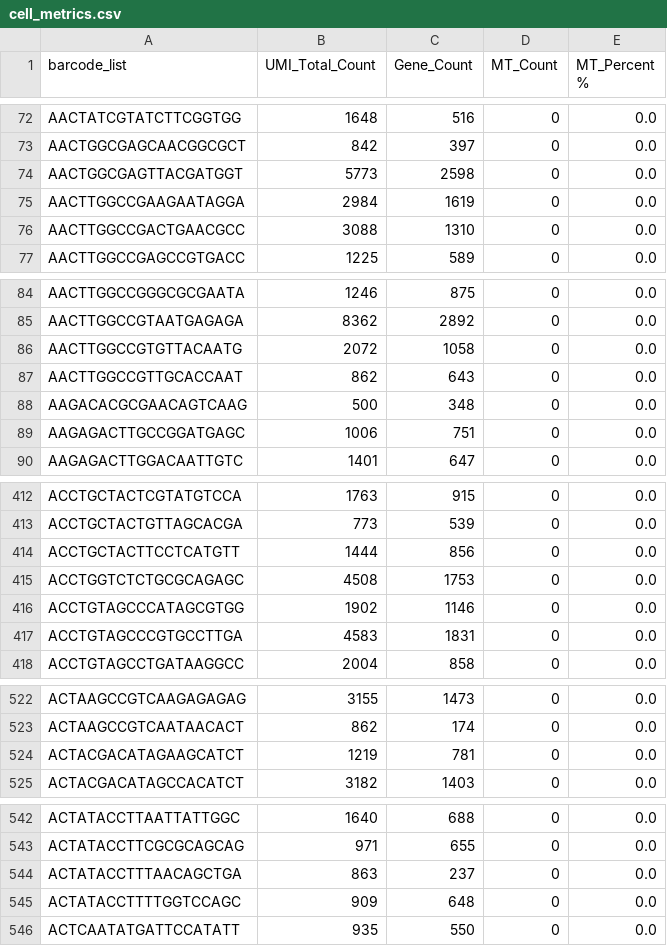
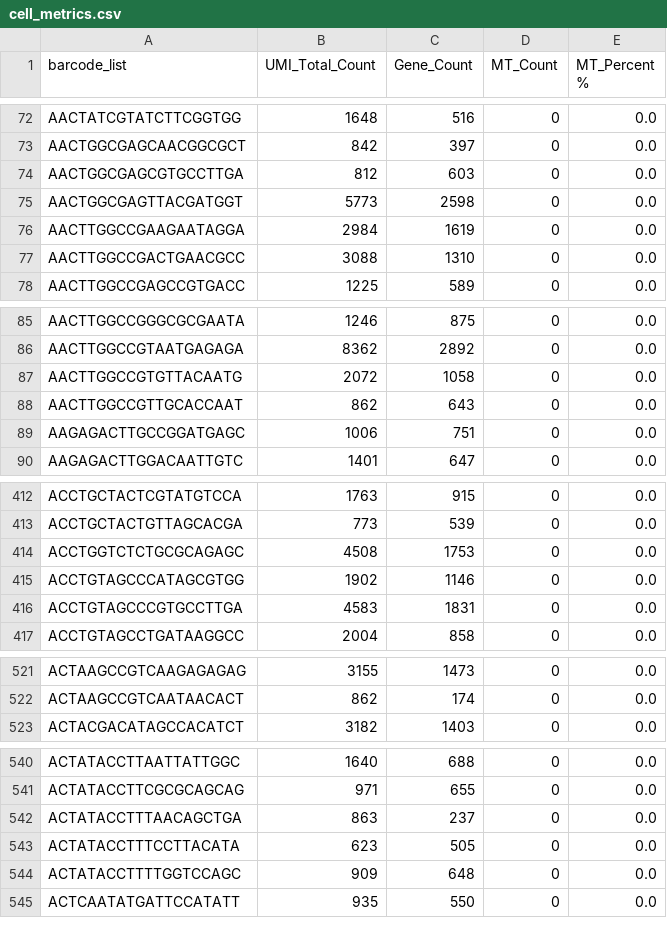
Before and after one commit to shaperones/athaliana_trv_scrnaseq, a CSV file: sources/mobivision_stats_alt_trv/L1/cell_metrics.csv, drawn as a sheet; only a part is shown, gaps mark what is left out; removed rows and columns are numbered as before the commit, all else as after; the diff covers the shown part only; the diff names each change by its address in the sheet, - before the commit and + after, or states it on an @@ line.

```diff
--- a/sources/mobivision_stats_alt_trv/L1/cell_metrics.csv
+++ b/sources/mobivision_stats_alt_trv/L1/cell_metrics.csv
+row 74: AACTGGCGAGCGTGCCTTGA | 812 | 603 | 0 | 0.0
-row 88: AAGACACGCGAACAGTCAAG | 500 | 348 | 0 | 0.0
-row 414: ACCTGCTACTTCCTCATGTT | 1444 | 856 | 0 | 0.0
-row 524: ACTACGACATAGAAGCATCT | 1219 | 781 | 0 | 0.0
+row 543: ACTATACCTTTCCTTACATA | 623 | 505 | 0 | 0.0
```
Also changed, not shown: 8 added rows, 23 removed rows and 7 edited cells elsewhere in this file, sources/mobivision_stats_alt_trv/L1/Map_stats.csv, sources/mobivision_stats_alt_trv/L2/L2_L00_summary.csv, 13 other files.
